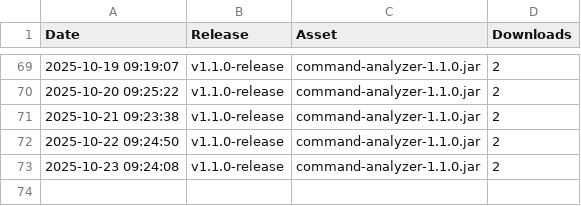
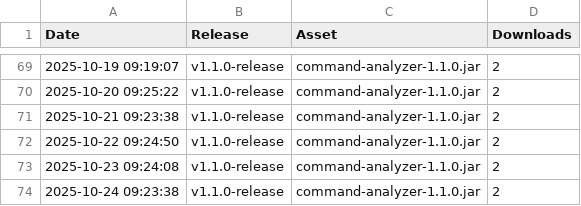
Before and after one commit to udo-nabe/Command-Analyzer, a CSV file: GitHubDownloads.csv, drawn as a sheet; only a part is shown, gaps mark what is left out; the diff names each change by its address in the sheet, - before the commit and + after, or states it on an @@ line.

```diff
--- a/GitHubDownloads.csv
+++ b/GitHubDownloads.csv
+row 74: 2025-10-24 09:23:38 | v1.1.0-release | command-analyzer-1.1.0.jar | 2
```
